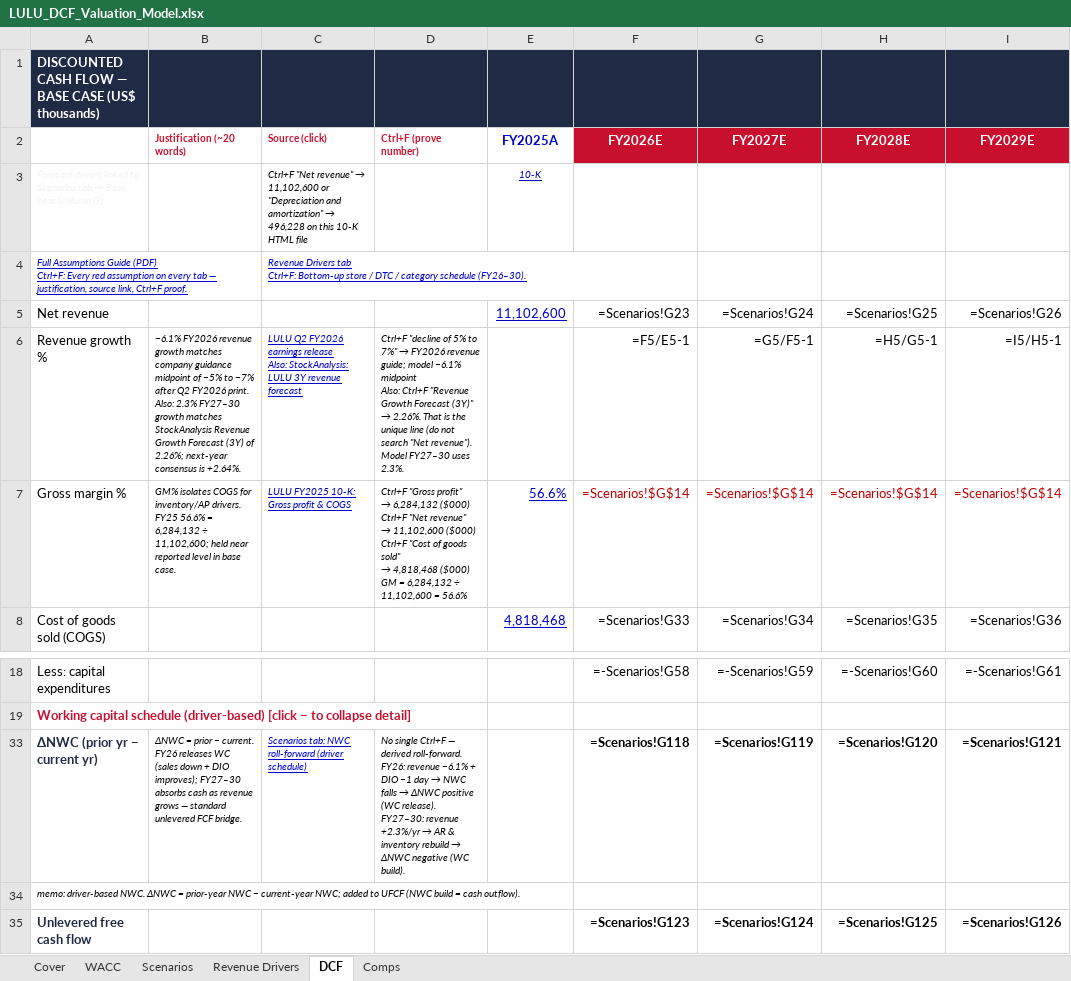
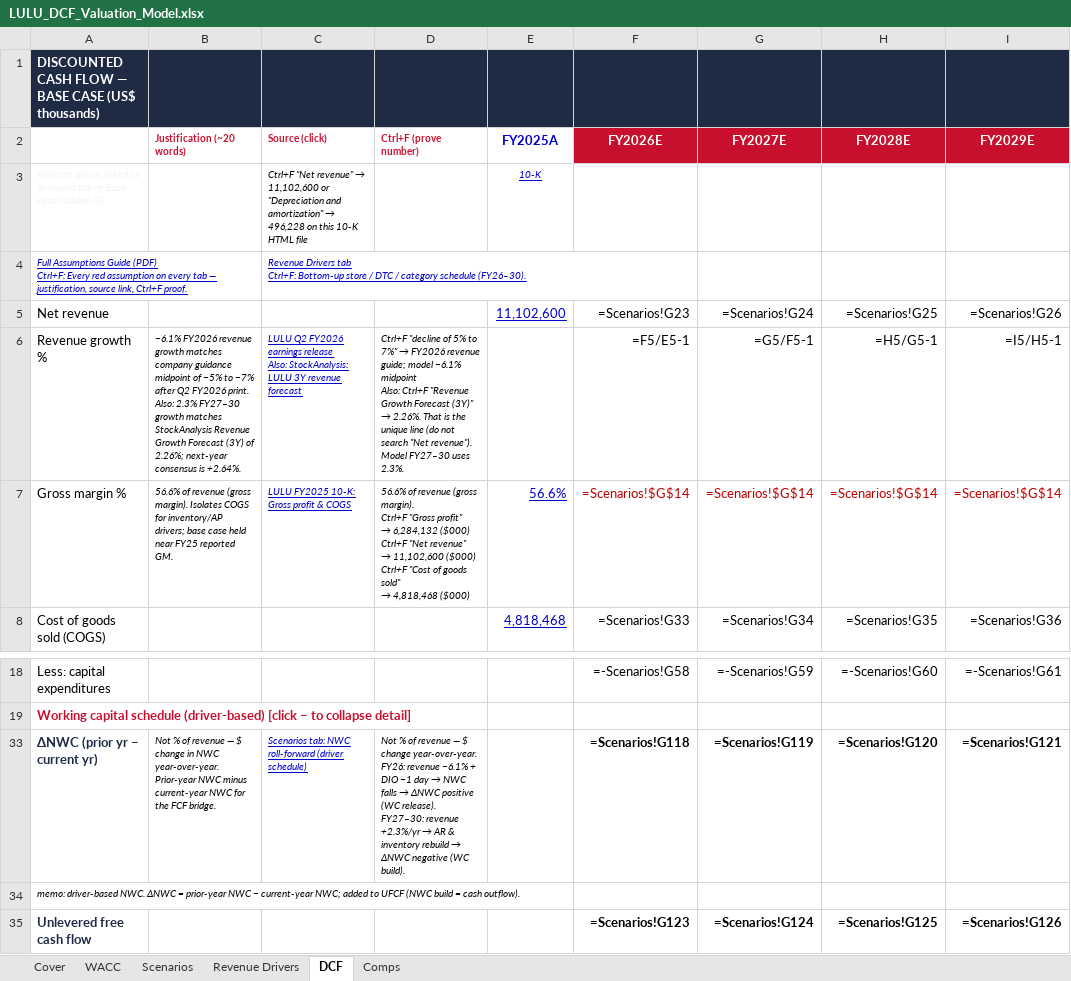
Before and after one commit to vengeanceaiUSC/RM, an Excel workbook: LULU/LULU_DCF_Valuation_Model.xlsx, sheet DCF, drawn as a sheet; only a part is shown, gaps mark what is left out; values as stored, in another font and other column widths than the file's, no borders; formulas without a stored value are shown as written; ↵ is a line break in a cell; the diff names each change by its address in the sheet, - before the commit and + after, or states it on an @@ line.

```diff
--- a/LULU/LULU_DCF_Valuation_Model.xlsx (sheet DCF)
+++ b/LULU/LULU_DCF_Valuation_Model.xlsx (sheet DCF)
-B7 (Justification (~20 words)): GM% isolates COGS for inventory/AP drivers. FY25 56.6% = 6,284,132 ÷ 11,102,600; held near reported level in base case.
+B7 (Justification (~20 words)): 56.6% of revenue (gross margin). Isolates COGS for inventory/AP drivers; base case held near FY25 reported GM.
@@ D7 (Ctrl+F (prove number)): Ctrl+F "Gross profit" ↵ → 6,284,132 ($000) ↵ Ctrl+F "Net revenue" ↵ → 11,102,600 ($000) ↵ Ctrl+F "Cost of goods sold" ↵ → 4,818,468 ($000) ↵ GM = 6,284,132 ÷ 11,102,600 = 56.6% → 56.6% of revenue (gross margin). ↵ Ctrl+F "Gross profit" ↵ → 6,284,132 ($000) ↵ Ctrl+F "Net revenue" ↵ → 11,102,600 ($000) ↵ Ctrl+F "Cost of goods sold" ↵ → 4,818,468 ($000) @@
-B33 (Justification (~20 words)): ΔNWC = prior − current. FY26 releases WC (sales down + DIO improves); FY27–30 absorbs cash as revenue grows — standard unlevered FCF bridge.
+B33 (Justification (~20 words)): Not % of revenue — $ change in NWC year-over-year. Prior-year NWC minus current-year NWC for the FCF bridge.
-D33 (Ctrl+F (prove number)): No single Ctrl+F — derived roll-forward. ↵ FY26: revenue…
+D33 (Ctrl+F (prove number)): Not % of revenue — $ change year-over-year. ↵ FY26: revenue…
```
Also changed, not shown: sheet Scenarios, hidden cells, 5 other files.
